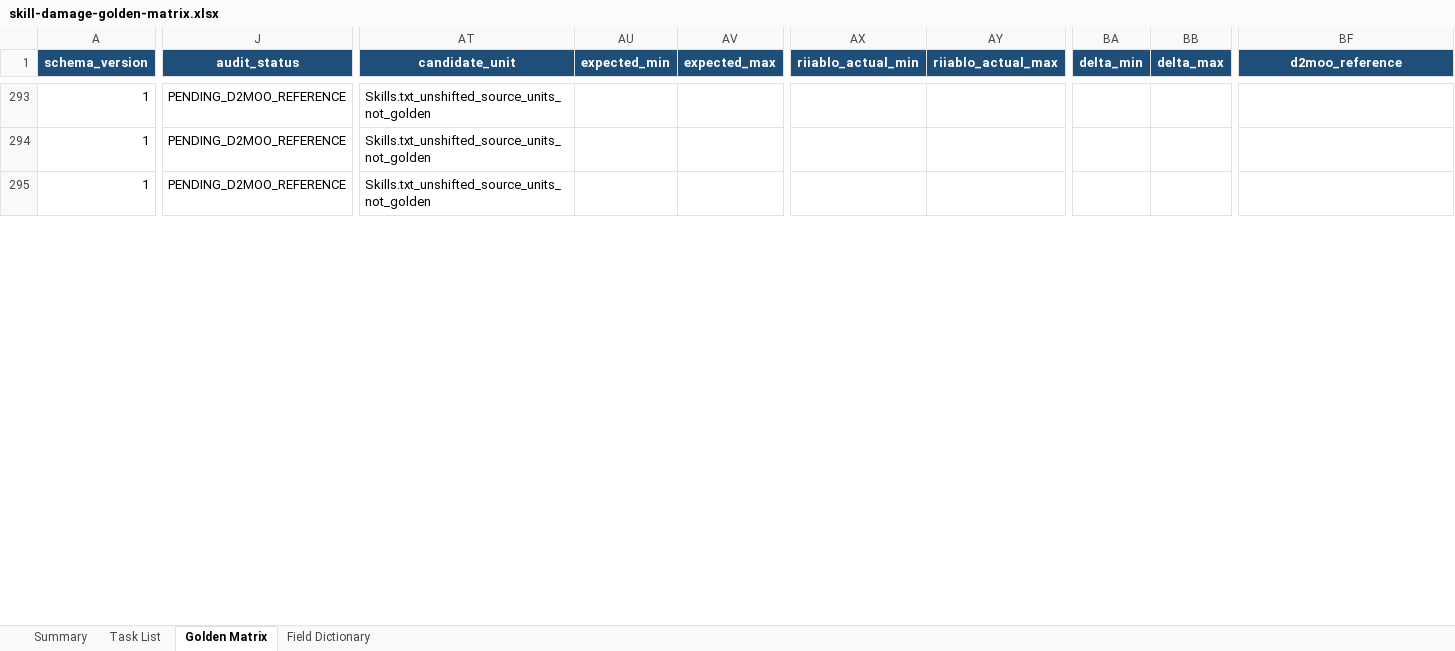
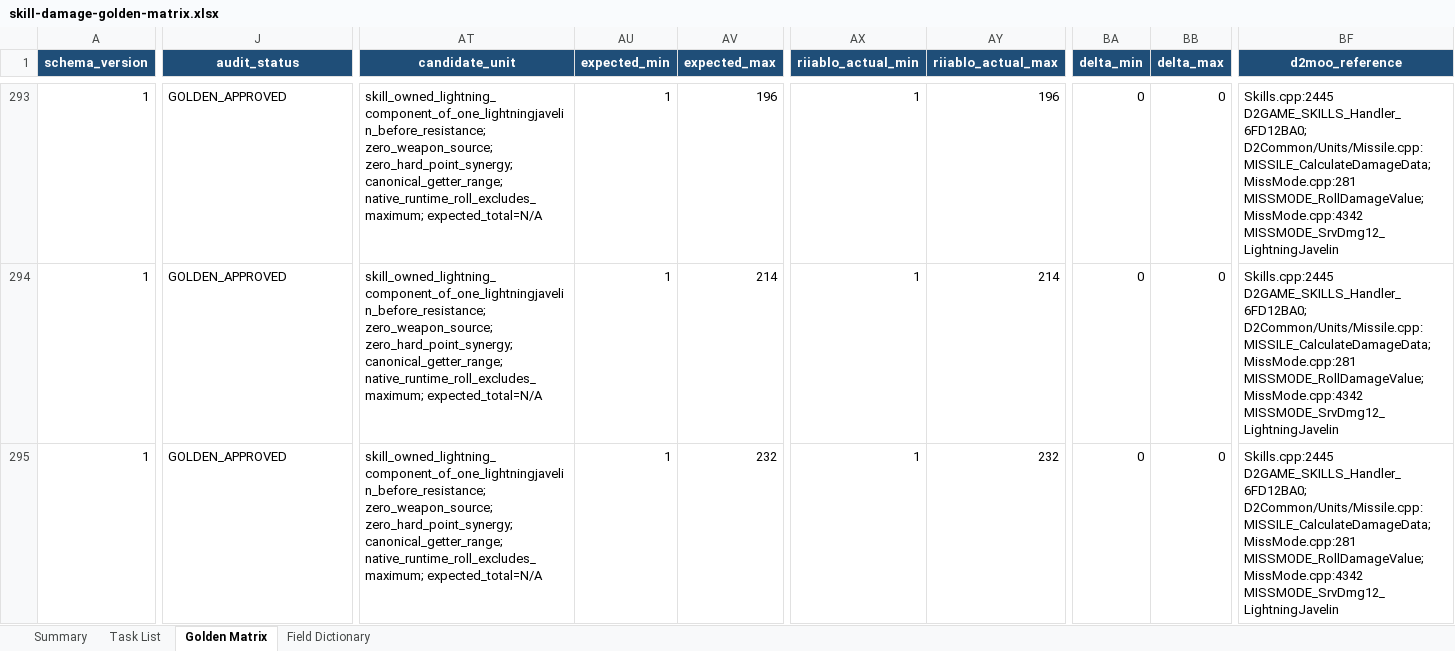
Before and after one commit to femgwei/riiablo, an Excel workbook: docs/skill-damage-golden-matrix.xlsx, sheet Golden Matrix, drawn as a sheet; only a part is shown, gaps mark what is left out; values as stored, in another font and other column widths than the file's, no borders; conditional formats and table styles not drawn; the diff covers the shown part only; the diff names each change by its address in the sheet, - before the commit and + after, or states it on an @@ line.

Commit message:
Audit Lightning Bolt levels 1 through 20

```diff
--- a/docs/skill-damage-golden-matrix.xlsx (sheet Golden Matrix)
+++ b/docs/skill-damage-golden-matrix.xlsx (sheet Golden Matrix)
-J293:J295 (audit_status): PENDING_D2MOO_REFERENCE
+J293:J295 (audit_status): GOLDEN_APPROVED
-AT293:AT295 (candidate_unit): Skills.txt_unshifted_source_units_not_golden
+AT293:AT295 (candidate_unit): skill_owned_lightning_component_of_one_lightningjavelin_before_resistance; zero_weapon_source; zero_hard_point_synergy; canonical_getter_range; native_runtime_roll_excludes_maximum; expected_total=N/A
-AU293:AU295 (expected_min): (empty)
+AU293:AU295 (expected_min): 1
-AV293 (expected_max): (empty)
+AV293 (expected_max): 196
-AX293:AX295 (riiablo_actual_min): (empty)
+AX293:AX295 (riiablo_actual_min): 1
-AY293 (riiablo_actual_max): (empty)
+AY293 (riiablo_actual_max): 196
-BA293:BA295 (delta_min): (empty)
+BA293:BA295 (delta_min): 0
-BB293:BB295 (delta_max): (empty)
+BB293:BB295 (delta_max): 0
-BF293:BF295 (d2moo_reference): (empty)
+BF293:BF295 (d2moo_reference): Skills.cpp:2445 D2GAME_SKILLS_Handler_6FD12BA0; D2Common/Units/Missile.cpp:MISSILE_CalculateDamageData; MissMode.cpp:281 MISSMODE_RollDamageValue; MissMode.cpp:4342 MISSMODE_SrvDmg12_LightningJavelin
-AV294 (expected_max): (empty)
+AV294 (expected_max): 214
-AY294 (riiablo_actual_max): (empty)
+AY294 (riiablo_actual_max): 214
-AV295 (expected_max): (empty)
+AV295 (expected_max): 232
-AY295 (riiablo_actual_max): (empty)
+AY295 (riiablo_actual_max): 232
```
Also changed, not shown: 193 edited cells elsewhere in this sheet, sheet Summary, sheet Task List, 7 other files.
